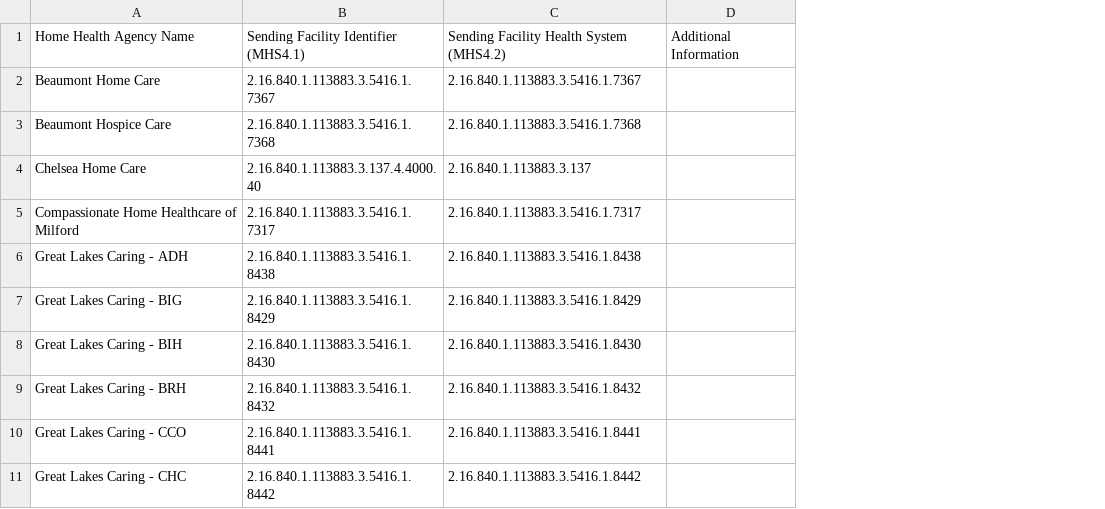
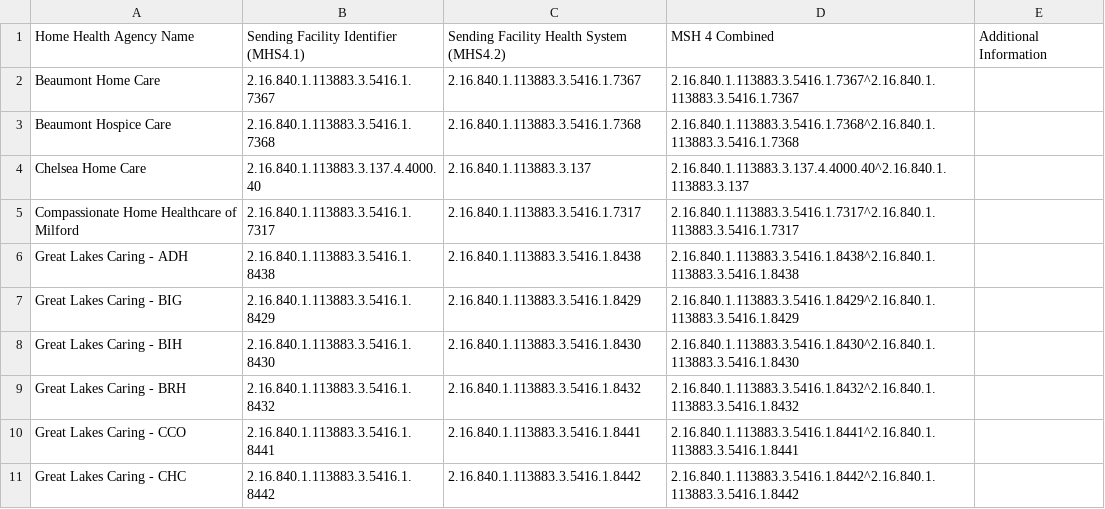
Before and after one commit to informationsoftworks/mihin, a CSV file: oids/hhas.csv, drawn as a sheet; only a part is shown; the diff names each change by its address in the sheet, - before the commit and + after, or states it on an @@ line.

```diff
--- a/oids/hhas.csv
+++ b/oids/hhas.csv
+column D, rows 1-11: MSH 4 Combined | 2.16.840.1.113883.3.5416.1.7367^2.16.840.1.113883.3.5416.1.7367 | 2.16.840.1.113883.3.5416.1.7368^2.16.840.1.113883.3.5416.1.7368 | 2.16.840.1.113883.3.137.4.4000.40^2.16.840.1.113883.3.137 | 2.16.840.1.113883.3.5416.1.7317^2.16.840.1.113883.3.5416.1.7317 | 2.16.840.1.113883.3.5416.1.8438^2.16.840.1.113883.3.5416.1.8438 | 2.16.840.1.113883.3.5416.1.8429^2.16.840.1.113883.3.5416.1.8429 | 2.16.840.1.113883.3.5416.1.8430^2.16.840.1.113883.3.5416.1.8430 | 2.16.840.1.113883.3.5416.1.8432^2.16.840.1.113883.3.5416.1.8432 | 2.16.840.1.113883.3.5416.1.8441^2.16.840.1.113883.3.5416.1.8441 | 2.16.840.1.113883.3.5416.1.8442^2.16.840.1.113883.3.5416.1.8442
```
Also changed, not shown: 3 other files.
